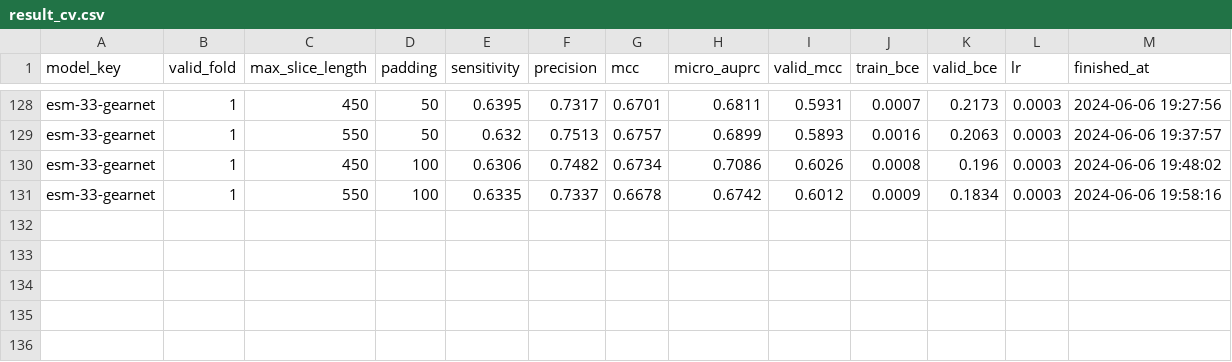
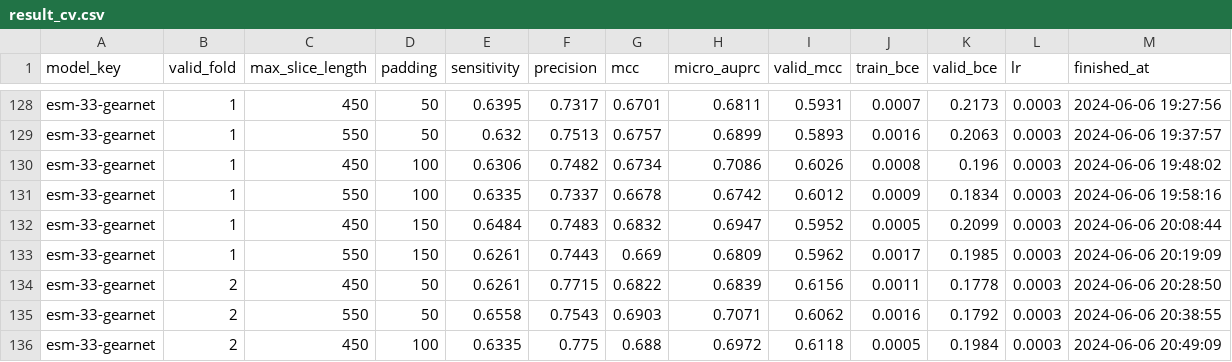
Before and after one commit to dlwocks31/MultiviewATPBind, a CSV file: result_cv/result_cv.csv, drawn as a sheet; only a part is shown, gaps mark what is left out; the diff names each change by its address in the sheet, - before the commit and + after, or states it on an @@ line.

```diff
--- a/result_cv/result_cv.csv
+++ b/result_cv/result_cv.csv
+row 132: esm-33-gearnet | 1 | 450 | 150 | 0.6484 | 0.7483 | 0.6832 | 0.6947 | 0.5952 | 0.0005 | 0.2099 | 0.0003 | 2024-06-06 20:08:44
+row 133: esm-33-gearnet | 1 | 550 | 150 | 0.6261 | 0.7443 | 0.669 | 0.6809 | 0.5962 | 0.0017 | 0.1985 | 0.0003 | 2024-06-06 20:19:09
+row 134: esm-33-gearnet | 2 | 450 | 50 | 0.6261 | 0.7715 | 0.6822 | 0.6839 | 0.6156 | 0.0011 | 0.1778 | 0.0003 | 2024-06-06 20:28:50
+row 135: esm-33-gearnet | 2 | 550 | 50 | 0.6558 | 0.7543 | 0.6903 | 0.7071 | 0.6062 | 0.0016 | 0.1792 | 0.0003 | 2024-06-06 20:38:55
+row 136: esm-33-gearnet | 2 | 450 | 100 | 0.6335 | 0.775 | 0.688 | 0.6972 | 0.6118 | 0.0005 | 0.1984 | 0.0003 | 2024-06-06 20:49:09
```
Also changed, not shown: 1 other file.
